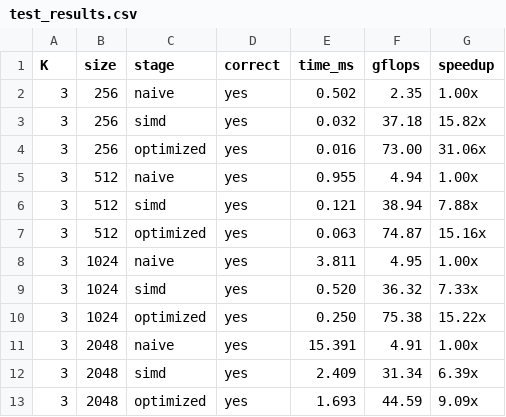
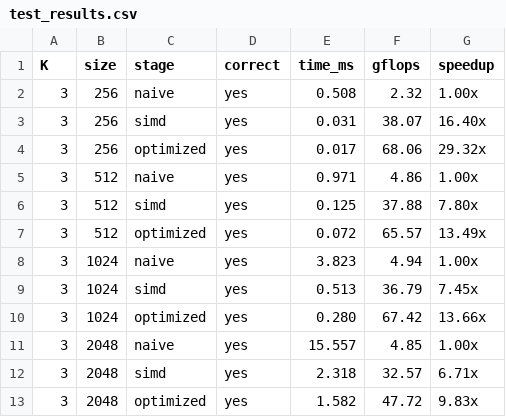
Before and after one commit to ayush-katariya01/stall-km-kr-bhai, a CSV file: task1/test_results.csv, drawn as a sheet; only a part is shown; the diff covers the shown part only.

Commit message:
simd + unroll , unrolling rows , slight better speedup

```diff
--- a/task1/test_results.csv
+++ b/task1/test_results.csv
@@ -1,13 +1,13 @@
 K, size , stage    , correct, time_ms, gflops, speedup
-3,   256, naive    , yes    ,   0.502,   2.35, 1.00x
-3,   256, simd     , yes    ,   0.032,  37.18, 15.82x
-3,   256, optimized, yes    ,   0.016,  73.00, 31.06x
-3,   512, naive    , yes    ,   0.955,   4.94, 1.00x
-3,   512, simd     , yes    ,   0.121,  38.94, 7.88x
-3,   512, optimized, yes    ,   0.063,  74.87, 15.16x
-3,  1024, naive    , yes    ,   3.811,   4.95, 1.00x
-3,  1024, simd     , yes    ,   0.520,  36.32, 7.33x
-3,  1024, optimized, yes    ,   0.250,  75.38, 15.22x
-3,  2048, naive    , yes    ,  15.391,   4.91, 1.00x
-3,  2048, simd     , yes    ,   2.409,  31.34, 6.39x
-3,  2048, optimized, yes    ,   1.693,  44.59, 9.09x
+3,   256, naive    , yes    ,   0.508,   2.32, 1.00x
+3,   256, simd     , yes    ,   0.031,  38.07, 16.40x
+3,   256, optimized, yes    ,   0.017,  68.06, 29.32x
+3,   512, naive    , yes    ,   0.971,   4.86, 1.00x
+3,   512, simd     , yes    ,   0.125,  37.88, 7.80x
+3,   512, optimized, yes    ,   0.072,  65.57, 13.49x
+3,  1024, naive    , yes    ,   3.823,   4.94, 1.00x
+3,  1024, simd     , yes    ,   0.513,  36.79, 7.45x
+3,  1024, optimized, yes    ,   0.280,  67.42, 13.66x
+3,  2048, naive    , yes    ,  15.557,   4.85, 1.00x
+3,  2048, simd     , yes    ,   2.318,  32.57, 6.71x
+3,  2048, optimized, yes    ,   1.582,  47.72, 9.83x
```
Also changed, not shown: 24 edited cells elsewhere in this file, 1 other file.
